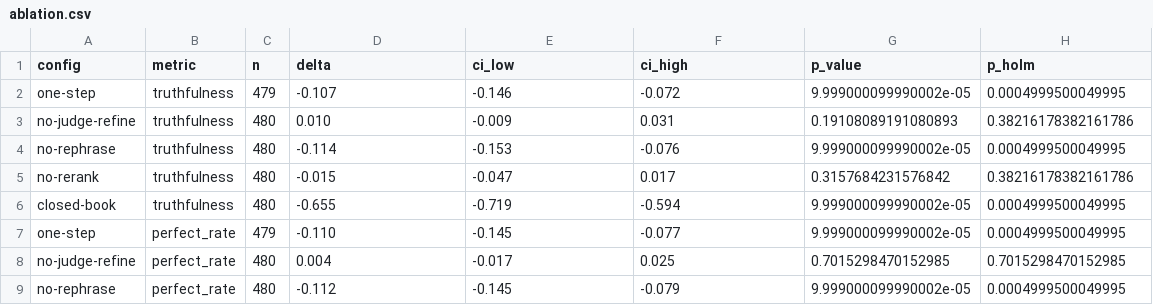
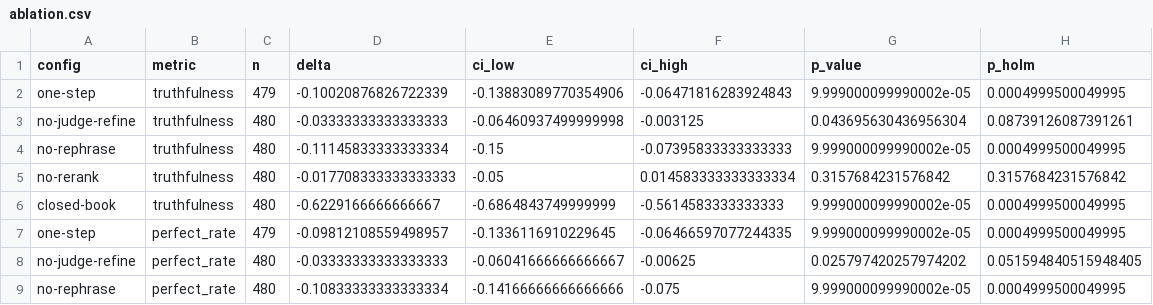
Before and after one commit to doanan293/thesis, a CSV file: pharma-lab/data/evaluation/e2e/runs/e2e-gemini/reports/ablation.csv, drawn as a sheet; only a part is shown; the diff covers the shown part only.

```diff
--- a/pharma-lab/data/evaluation/e2e/runs/e2e-gemini/reports/ablation.csv
+++ b/pharma-lab/data/evaluation/e2e/runs/e2e-gemini/reports/ablation.csv
@@ -1,9 +1,9 @@
 config,metric,n,delta,ci_low,ci_high,p_value,p_holm
-one-step,truthfulness,479,-0.107,-0.146,-0.072,9.999000099990002e-05,0.0004999500049995
-no-judge-refine,truthfulness,480,0.010,-0.009,0.031,0.19108089191080893,0.38216178382161786
-no-rephrase,truthfulness,480,-0.114,-0.153,-0.076,9.999000099990002e-05,0.0004999500049995
-no-rerank,truthfulness,480,-0.015,-0.047,0.017,0.3157684231576842,0.38216178382161786
-closed-book,truthfulness,480,-0.655,-0.719,-0.594,9.999000099990002e-05,0.0004999500049995
-one-step,perfect_rate,479,-0.110,-0.145,-0.077,9.999000099990002e-05,0.0004999500049995
-no-judge-refine,perfect_rate,480,0.004,-0.017,0.025,0.7015298470152985,0.7015298470152985
-no-rephrase,perfect_rate,480,-0.112,-0.145,-0.079,9.999000099990002e-05,0.0004999500049995
+one-step,truthfulness,479,-0.10020876826722339,-0.13883089770354906,-0.06471816283924843,9.999000099990002e-05,0.0004999500049995
+no-judge-refine,truthfulness,480,-0.03333333333333333,-0.06460937499999998,-0.003125,0.043695630436956304,0.08739126087391261
+no-rephrase,truthfulness,480,-0.11145833333333334,-0.15,-0.07395833333333333,9.999000099990002e-05,0.0004999500049995
+no-rerank,truthfulness,480,-0.017708333333333333,-0.05,0.014583333333333334,0.3157684231576842,0.3157684231576842
+closed-book,truthfulness,480,-0.6229166666666667,-0.6864843749999999,-0.5614583333333333,9.999000099990002e-05,0.0004999500049995
+one-step,perfect_rate,479,-0.09812108559498957,-0.1336116910229645,-0.06466597077244335,9.999000099990002e-05,0.0004999500049995
+no-judge-refine,perfect_rate,480,-0.03333333333333333,-0.06041666666666667,-0.00625,0.025797420257974202,0.051594840515948405
+no-rephrase,perfect_rate,480,-0.10833333333333334,-0.14166666666666666,-0.075,9.999000099990002e-05,0.0004999500049995
```
Also changed, not shown: 126 edited cells elsewhere in this file, pharma-lab/data/evaluation/e2e/runs/e2e-gemini/reports/by_group.csv, pharma-lab/data/evaluation/e2e/runs/e2e-gemini/reports/main.csv, 51 other files.
